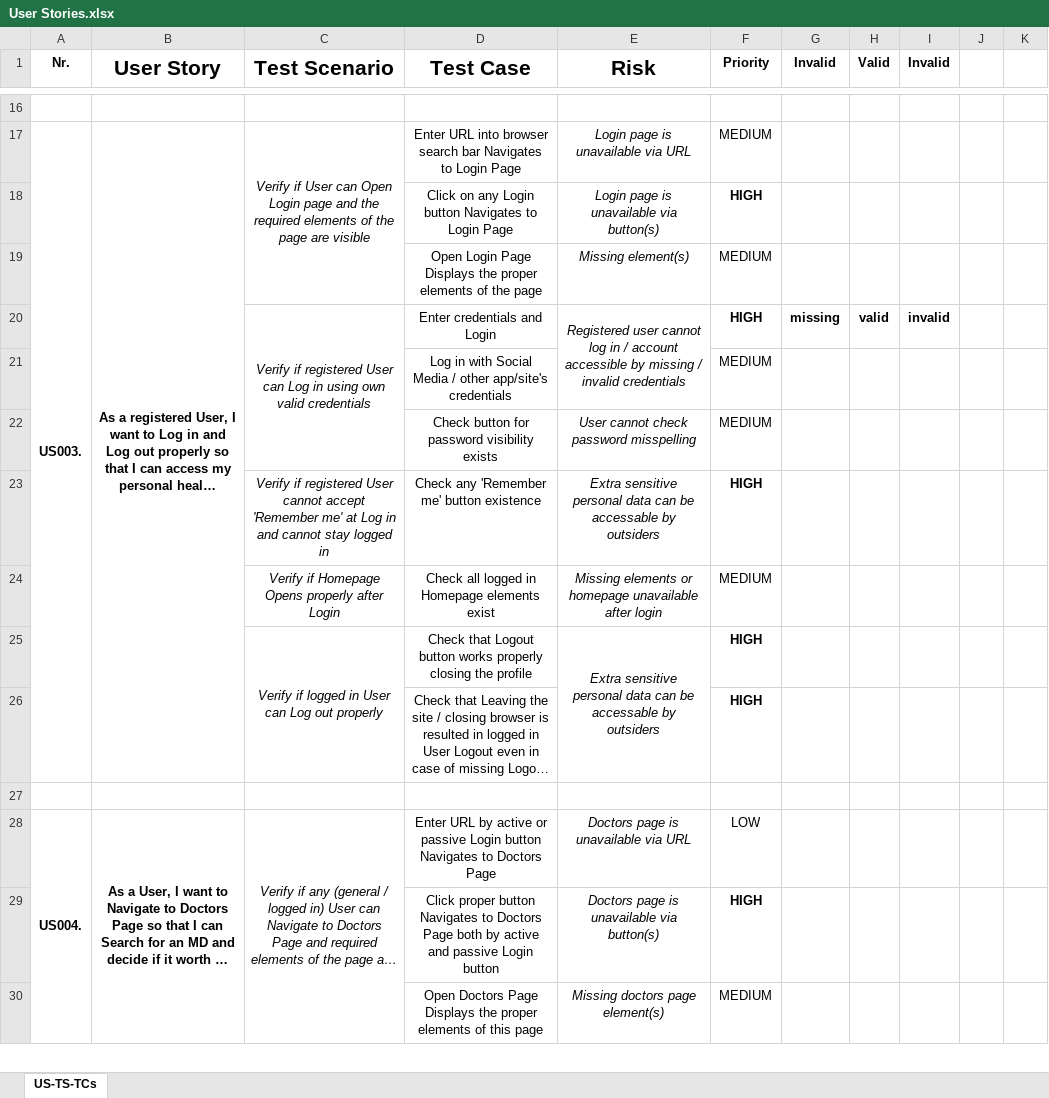
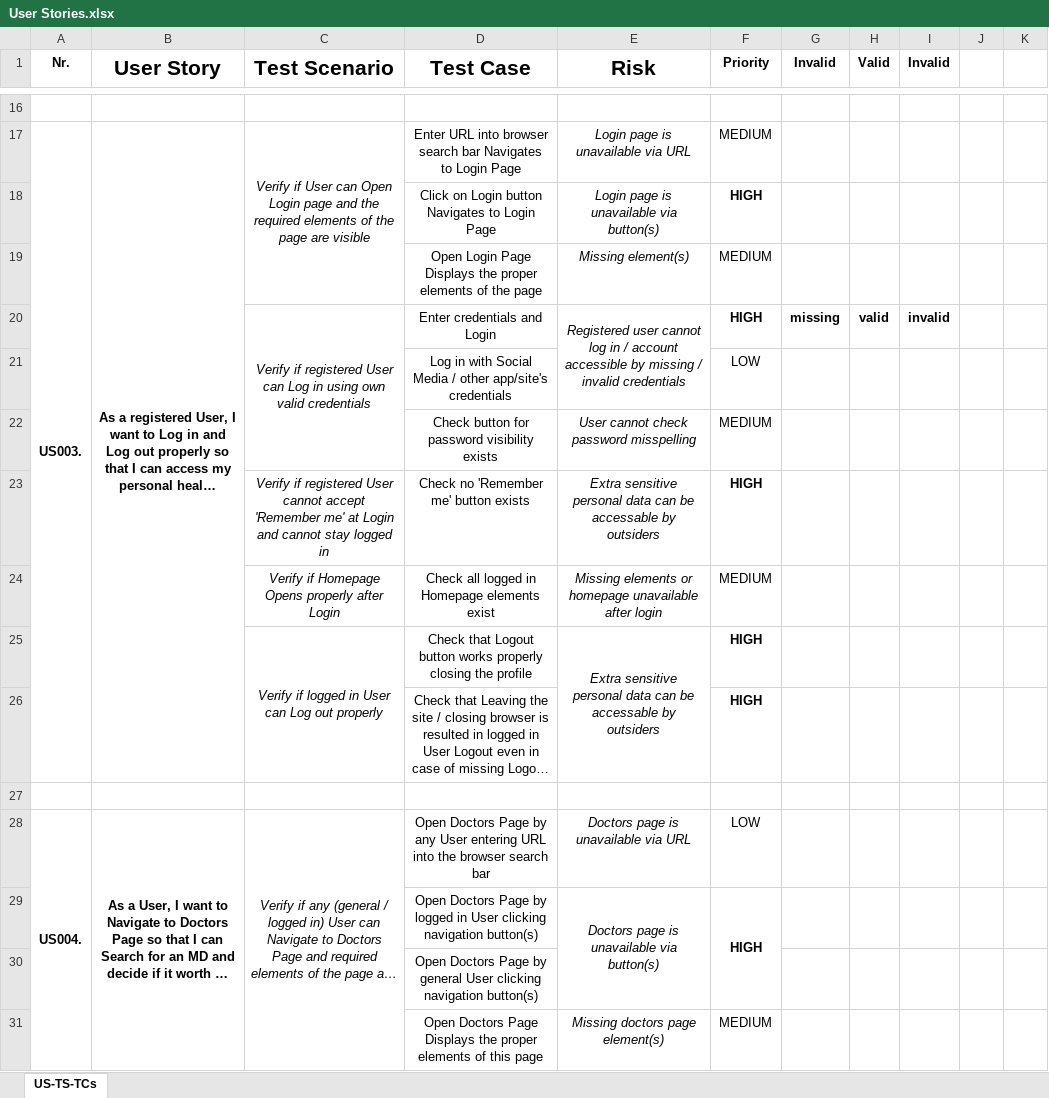
Before and after one commit to pasztorz/kdt-pom-Selenium-project, an Excel workbook: User Stories.xlsx, sheet US-TS-TCs, drawn as a sheet; only a part is shown, gaps mark what is left out; long unchanged cells end in …; values as stored, in another font and other column widths than the file's, no borders; removed rows and columns are numbered as before the commit, all else as after; the diff covers the shown part only; the diff names each change by its address in the sheet, - before the commit and + after, or states it on an @@ line.

Commit message:
add_Jira_Space_link_to_README.md_and_improve_'User Stories.xlsx'_some_more

```diff
--- a/User Stories.xlsx (sheet US-TS-TCs)
+++ b/User Stories.xlsx (sheet US-TS-TCs)
-D18 (Test Case): Click on any Login button…
+D18 (Test Case): Click on Login button…
-F21 (Priority): MEDIUM
+F21 (Priority): LOW
-C23 (Test Scenario): …me' at Log in and cannot…
+C23 (Test Scenario): …me' at Login and cannot…
-D23 (Test Case): Check any 'Remember me' button existence
+D23 (Test Case): Check no 'Remember me' button exists
-C28:C31 merged
+C28:C31 merged
-D28 (Test Case): Enter URL by active or passive Login button Navigates to Doctors Page
+D28 (Test Case): Open Doctors Page by any User entering URL into the browser search bar
-D29 (Test Case): Click proper button Navigates to Doctors Page both by active and passive Login button
+D29 (Test Case): Open Doctors Page by logged in User clicking navigation button(s)
+E29:E30 merged
+F29:F30 merged
+row 30:  |  |  | Open Doctors Page by general User clicking navigation button(s)
```
Also changed, not shown: 5 added rows, 1 removed row, 29 edited cells, cell formats and merged cells elsewhere in this sheet, 2 other files.
